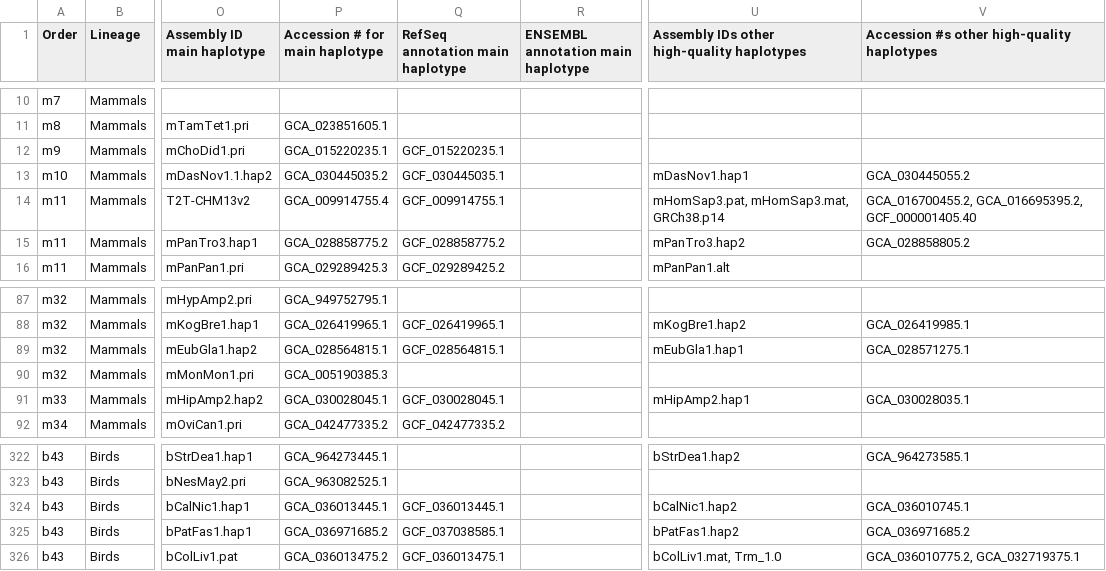
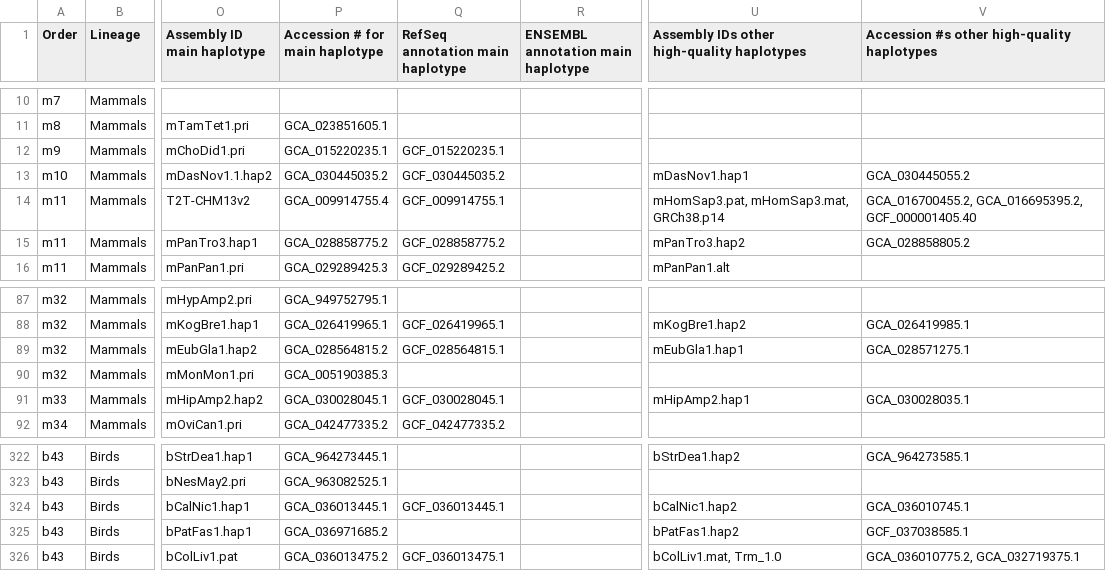
Before and after one commit to VGP/vgp-phase1, a TSV file: VGPPhase1-freeze-1.0.tsv, drawn as a sheet; only a part is shown, gaps mark what is left out; the diff names each change by its address in the sheet, - before the commit and + after, or states it on an @@ line.

Commit message:
the sequence GCF_037038585.1 is the haplotype to GCA_036971685.2 not just the refseq version, GCA_028564815.1 updated to GCA_028564815.2 and GCF_030445035.1 updated to GCF_030445035.2

```diff
--- a/VGPPhase1-freeze-1.0.tsv
+++ b/VGPPhase1-freeze-1.0.tsv
-Q13 (RefSeq annotation main haplotype): GCF_030445035.1
+Q13 (RefSeq annotation main haplotype): GCF_030445035.2
-P89 (Accession # for main haplotype): GCA_028564815.1
+P89 (Accession # for main haplotype): GCA_028564815.2
-Q325 (RefSeq annotation main haplotype): GCF_037038585.1
+Q325 (RefSeq annotation main haplotype): (empty)
-V325: GCA_036971685.2
+V325: GCF_037038585.1
```
